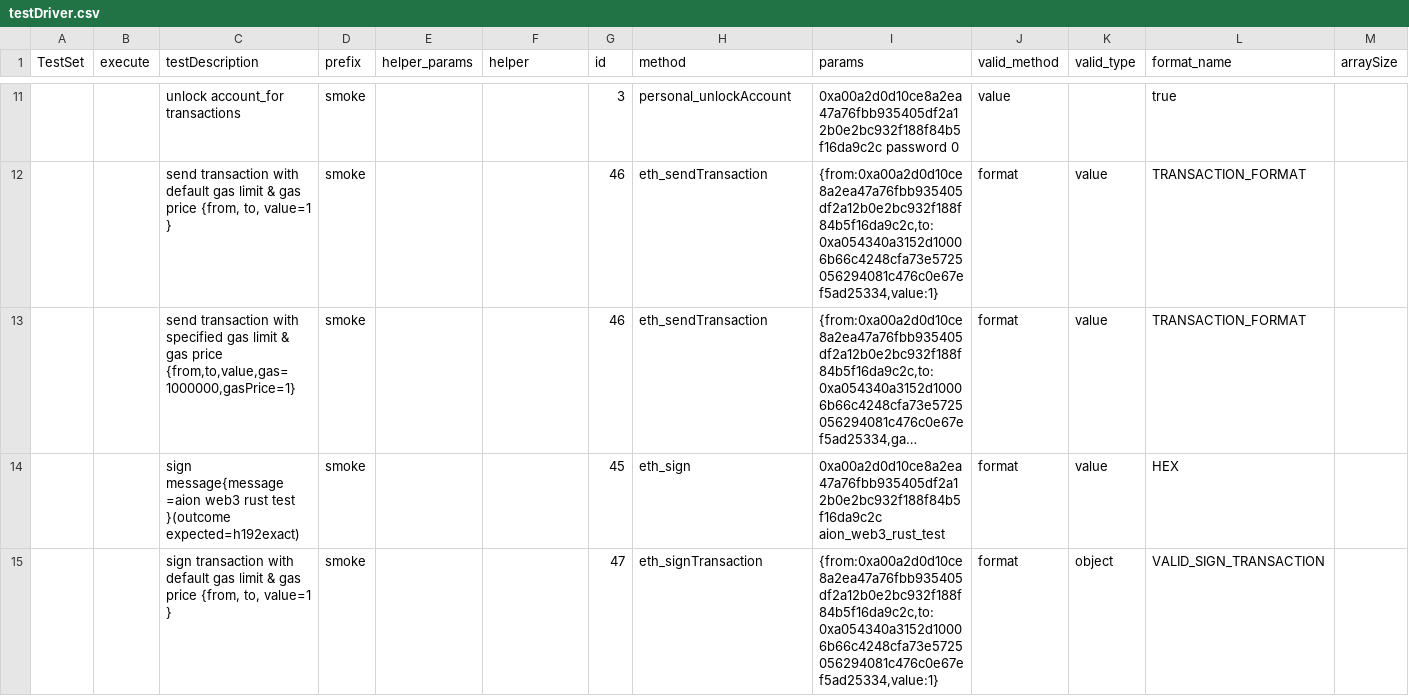
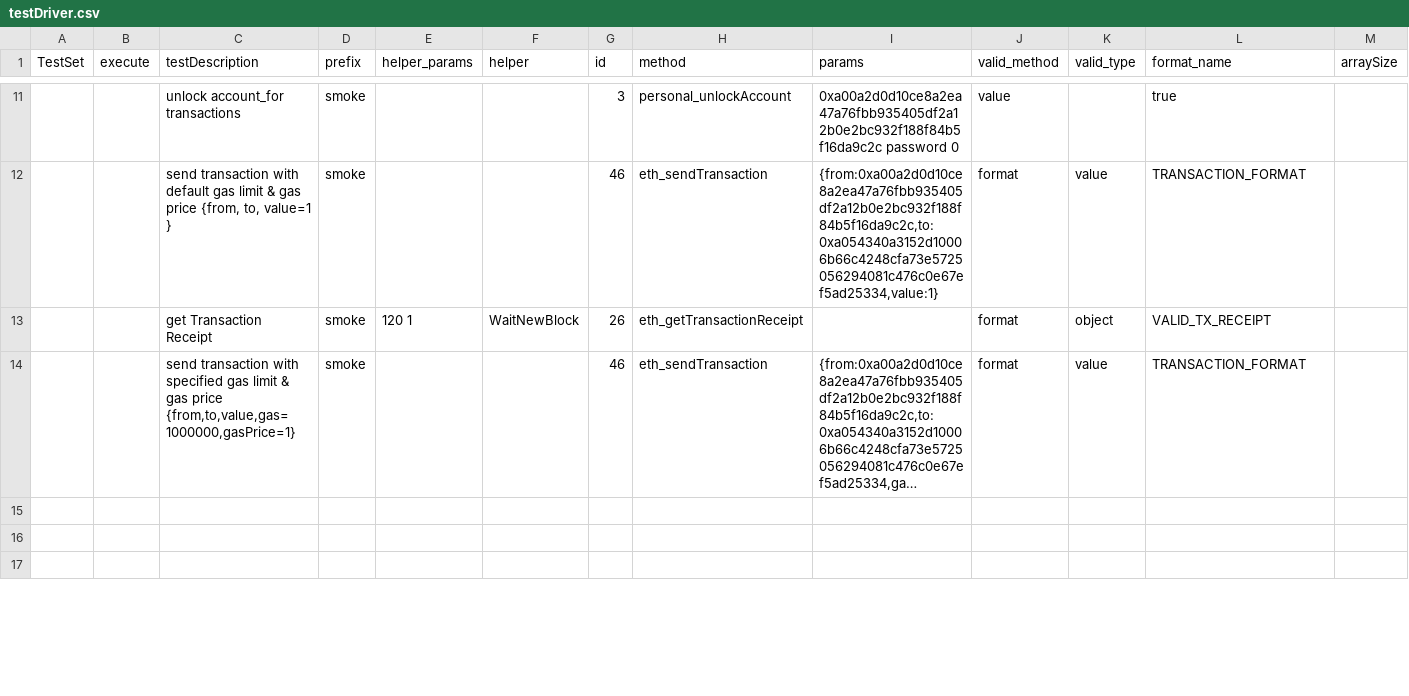
Before and after one commit to makkii-dev/qa-rpc, a CSV file: test_cases/testDriver.csv, drawn as a sheet; only a part is shown, gaps mark what is left out; long unchanged cells end in …; addresses are those after the commit; rows hold the shown columns only; the diff covers the shown part only; the diff names each change by its address in the sheet, - before the commit and + after, or states it on an @@ line.

```diff
--- a/test_cases/testDriver.csv
+++ b/test_cases/testDriver.csv
+row 13:  |  | get Transaction Receipt | smoke | 120 1 | WaitNewBlock | 26 | eth_getTransactionReceipt |  | format | object | VALID_TX_RECEIPT
-row 15:  |  | sign message{message =aion web3 rust test }(outcome expected=h192exact) | smoke |  |  | 45 | eth_sign | 0xa00a2d0d10ce8a2ea47a76fbb935405df2a12b0e2bc932f188f84b5f16da9c2c aion_web3_rust_test | format | value | HEX
+row 15: (empty)
-row 16:  |  | sign transaction with default gas limit & gas price {from, to, value=1 } | smoke |  |  | 47 | eth_signTransaction | {from:0xa00a2d0d10ce8a2ea47a76fbb935405df2a12b0e2bc932f188f84b5f16da9c2c,to:0xa054340a3152d10006b66c4248cfa73e5725056294081c476c0e67ef5ad25334,value:1} | format | object | VALID_SIGN_TRANSACTION
+row 16: (empty)
+row 17: (empty)
```
Also changed, not shown: 25 added rows and 34 edited cells elsewhere in this file, test_cases/testDriver_java.csv, 31 other files.
